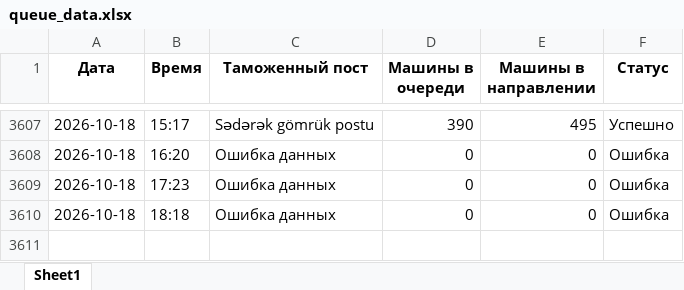
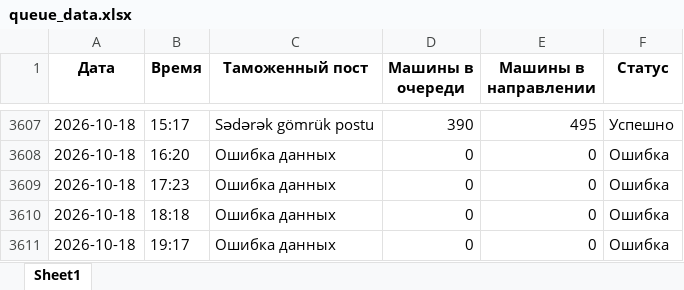
Before and after one commit to zehra-customs/zehra.ugur.amin2, an Excel workbook: queue_data.xlsx, sheet Sheet1, drawn as a sheet; only a part is shown, gaps mark what is left out; values as stored, in another font and other column widths than the file's, no borders; the diff names each change by its address in the sheet, - before the commit and + after, or states it on an @@ line.

```diff
--- a/queue_data.xlsx (sheet Sheet1)
+++ b/queue_data.xlsx (sheet Sheet1)
+row 3611: 2026-10-18 | 19:17 | Ошибка данных | 0 | 0 | Ошибка
```
